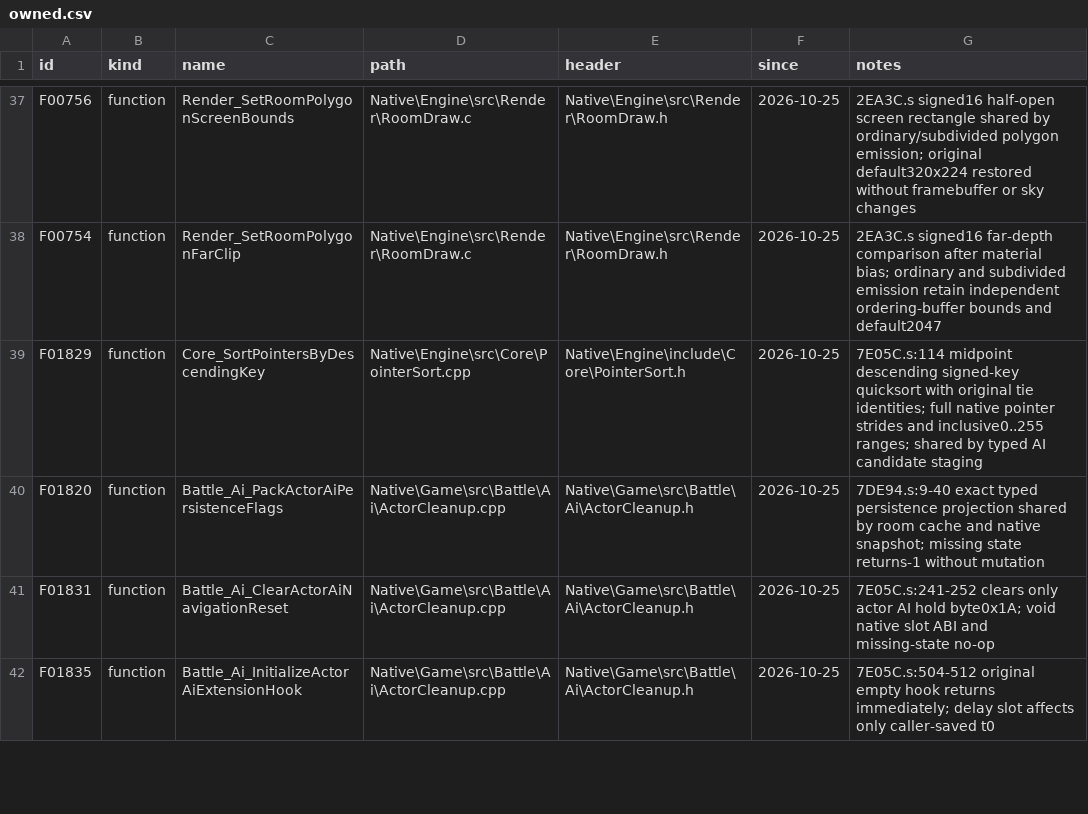
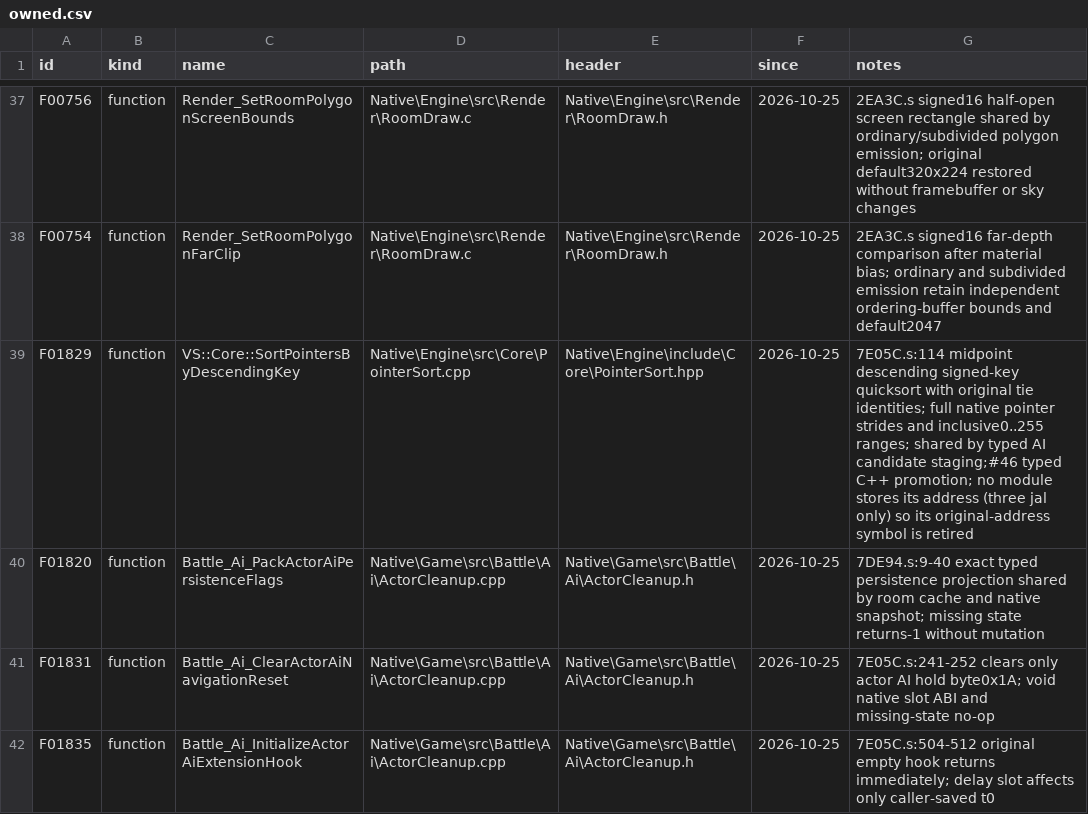
Before and after one commit to JEschete/VS-NativePort, a CSV file: tools/port/owned.csv, drawn as a sheet; only a part is shown, gaps mark what is left out.

Commit message:
Promote the AI candidate key sort to typed VS::Core C++ (#46, #247)
F01829 is the #46 bounded slice. VS::Core::SortPointersByDescendingKey takes
std::span<SortKey> instead of void** plus byte indices, so callers no longer
rely on every record starting with a signed 32-bit key at offset zero, and it
reports an oversized range instead of aborting. The original midpoint partition
and its equal-key identities are unchanged.

Callers are adopted: SortCandidatePointers is the only production consumer and
now ranks typed candidate pointers. Generated C never called this symbol, so the
C ABI is deleted rather than kept behind a wrapper. No disc module stores
0x800E6974 or 0x800E6958 as data (three jal instructions in BATTLE.PRG only), so
its EC-04 original-address module symbol is retired by registering the namespaced
name. audit_assembly_gaps now matches promoted rows by their namespaced spelling.

```diff
--- a/tools/port/owned.csv
+++ b/tools/port/owned.csv
@@ -38,3 +38,3 @@ F00756,function,Render_SetRoomPolygonScreenBounds,Native\Engine\src\Render\RoomD
 F00754,function,Render_SetRoomPolygonFarClip,Native\Engine\src\Render\RoomDraw.c,Native\Engine\src\Render\RoomDraw.h,2026-10-25,2EA3C.s signed16 far-depth comparison after material bias; ordinary and subdivided emission retain independent ordering-buffer bounds and default2047
-F01829,function,Core_SortPointersByDescendingKey,Native\Engine\src\Core\PointerSort.cpp,Native\Engine\include\Core\PointerSort.h,2026-10-25,7E05C.s:114 midpoint descending signed-key quicksort with original tie identities; full native pointer strides and inclusive0..255 ranges; shared by typed AI candidate staging
+F01829,function,VS::Core::SortPointersByDescendingKey,Native\Engine\src\Core\PointerSort.cpp,Native\Engine\include\Core\PointerSort.hpp,2026-10-25,7E05C.s:114 midpoint descending signed-key quicksort with original tie identities; full native pointer strides and inclusive0..255 ranges; shared by typed AI candidate staging;#46 typed C++ promotion; no module stores its address (three jal only) so its original-address symbol is retired
 F01820,function,Battle_Ai_PackActorAiPersistenceFlags,Native\Game\src\Battle\Ai\ActorCleanup.cpp,Native\Game\src\Battle\Ai\ActorCleanup.h,2026-10-25,7DE94.s:9-40 exact typed persistence projection shared by room cache and native snapshot; missing state returns-1 without mutation
```
Also changed, not shown: 12 other files.
